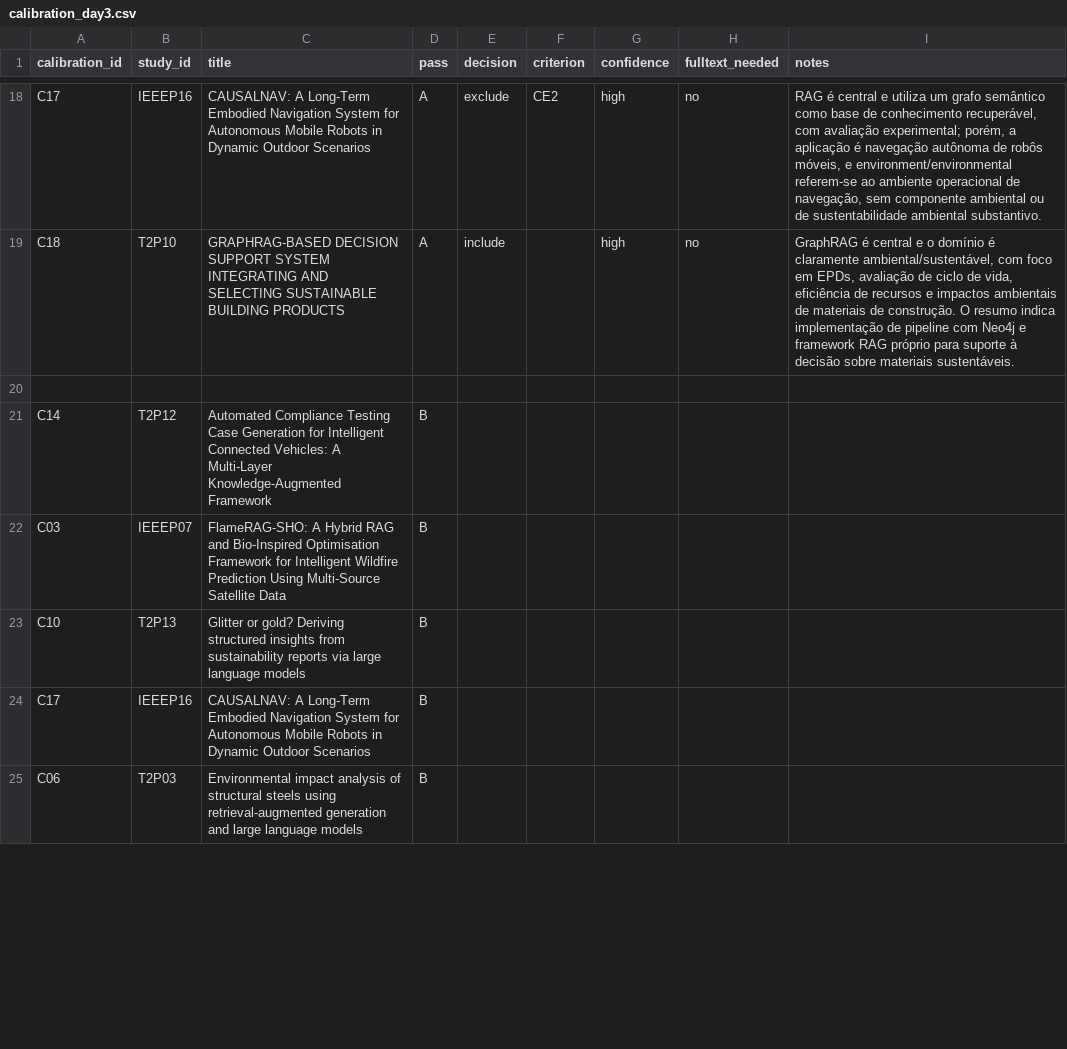
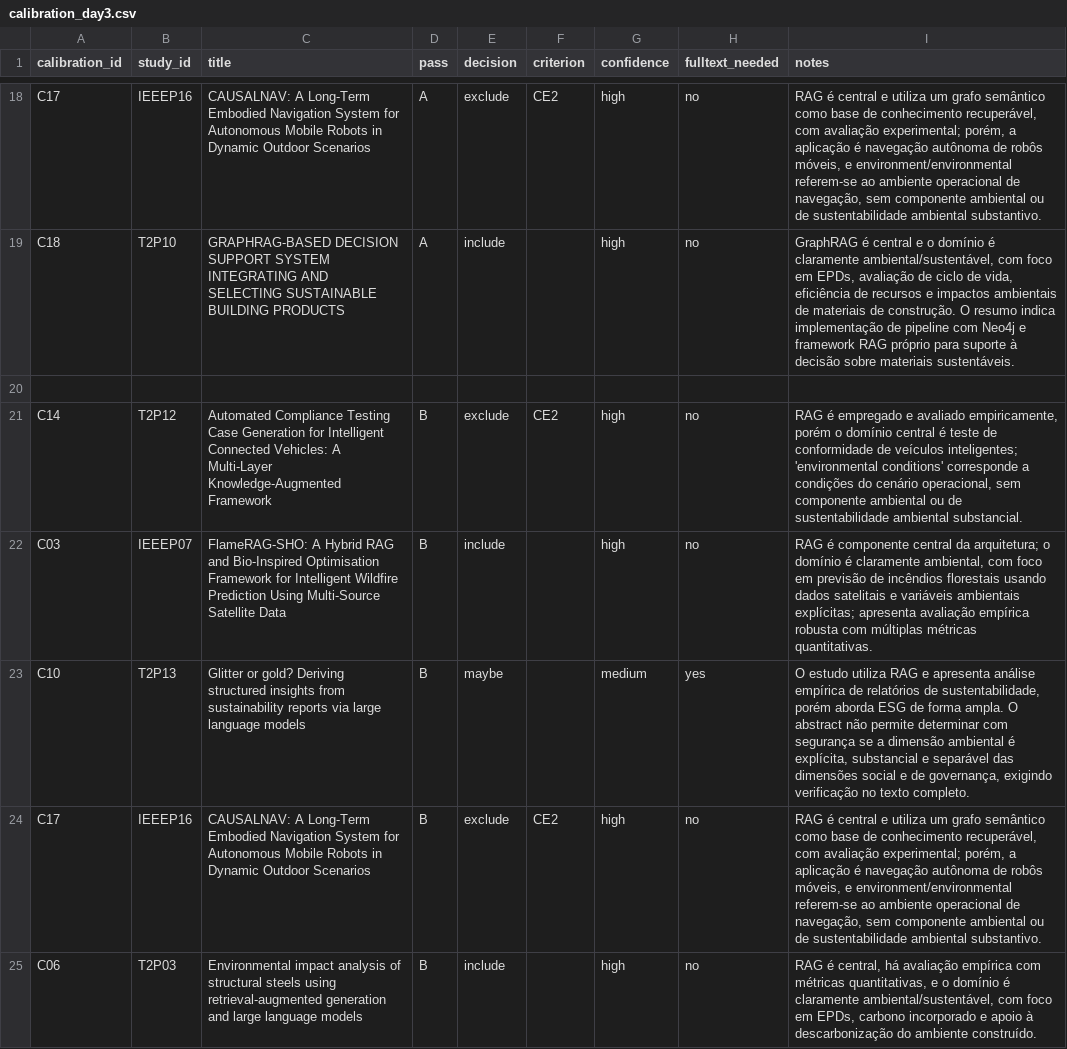
Before and after one commit to AnaClaraGuerra22/TCCP--REVISAO-SISTEMATICA, a CSV file: rag-environment-sustainability-systematic-review/screening/calibration_day3.csv, drawn as a sheet; only a part is shown, gaps mark what is left out; the diff covers the shown part only.

```diff
--- a/rag-environment-sustainability-systematic-review/screening/calibration_day3.csv
+++ b/rag-environment-sustainability-systematic-review/screening/calibration_day3.csv
@@ -20,6 +20,6 @@ C18,T2P10,"GRAPHRAG-BASED DECISION SUPPORT SYSTEM INTEGRATING AND SELECTING SUST
 
-C14,T2P12,"Automated Compliance Testing Case Generation for Intelligent Connected Vehicles: A Multi-Layer Knowledge-Augmented Framework",B,,,,,
-C03,IEEEP07,"FlameRAG-SHO: A Hybrid RAG and Bio-Inspired Optimisation Framework for Intelligent Wildfire Prediction Using Multi-Source Satellite Data",B,,,,,
-C10,T2P13,"Glitter or gold? Deriving structured insights from sustainability reports via large language models",B,,,,,
-C17,IEEEP16,"CAUSALNAV: A Long-Term Embodied Navigation System for Autonomous Mobile Robots in Dynamic Outdoor Scenarios",B,,,,,
-C06,T2P03,"Environmental impact analysis of structural steels using retrieval-augmented generation and large language models",B,,,,,
+C14,T2P12,"Automated Compliance Testing Case Generation for Intelligent Connected Vehicles: A Multi-Layer Knowledge-Augmented Framework",B,exclude,CE2,high,no,"RAG é empregado e avaliado empiricamente, porém o domínio central é teste de conformidade de veículos inteligentes; 'environmental conditions' corresponde a condições do cenário operacional, sem componente ambiental ou de sustentabilidade ambiental substancial."
+C03,IEEEP07,"FlameRAG-SHO: A Hybrid RAG and Bio-Inspired Optimisation Framework for Intelligent Wildfire Prediction Using Multi-Source Satellite Data",B,include,,high,no,"RAG é componente central da arquitetura; o domínio é claramente ambiental, com foco em previsão de incêndios florestais usando dados satelitais e variáveis ambientais explícitas; apresenta avaliação empírica robusta com múltiplas métricas quantitativas."
+C10,T2P13,"Glitter or gold? Deriving structured insights from sustainability reports via large language models",B,maybe,,medium,yes,"O estudo utiliza RAG e apresenta análise empírica de relatórios de sustentabilidade, porém aborda ESG de forma ampla. O abstract não permite determinar com segurança se a dimensão ambiental é explícita, substancial e separável das dimensões social e de governança, exigindo verificação no texto completo."
+C17,IEEEP16,"CAUSALNAV: A Long-Term Embodied Navigation System for Autonomous Mobile Robots in Dynamic Outdoor Scenarios",B,exclude,CE2,high,no,"RAG é central e utiliza um grafo semântico como base de conhecimento recuperável, com avaliação experimental; porém, a aplicação é navegação autônoma de robôs móveis, e environment/environmental referem-se ao ambiente operacional de navegação, sem componente ambiental ou de sustentabilidade ambiental substantivo."
+C06,T2P03,"Environmental impact analysis of structural steels using retrieval-augmented generation and large language models",B,include,,high,no,"RAG é central, há avaliação empírica com métricas quantitativas, e o domínio é claramente ambiental/sustentável, com foco em EPDs, carbono incorporado e apoio à descarbonização do ambiente construído."
```
Also changed, not shown: 58 edited cells elsewhere in this file, 9 other files.
